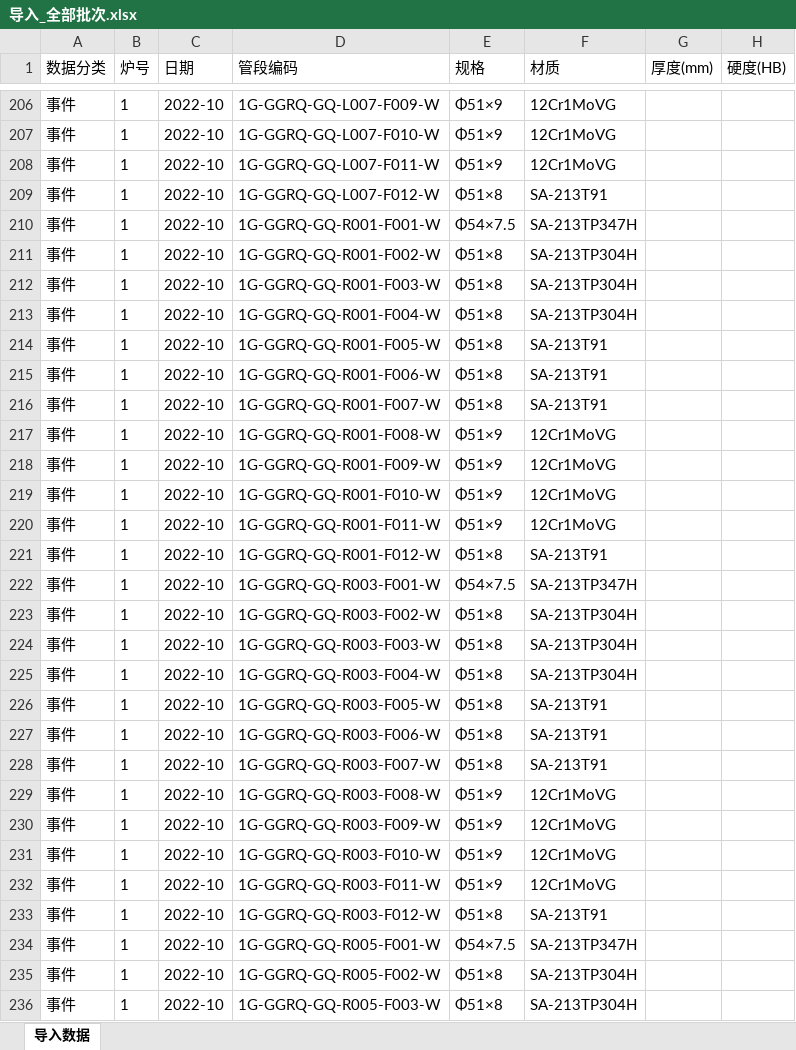
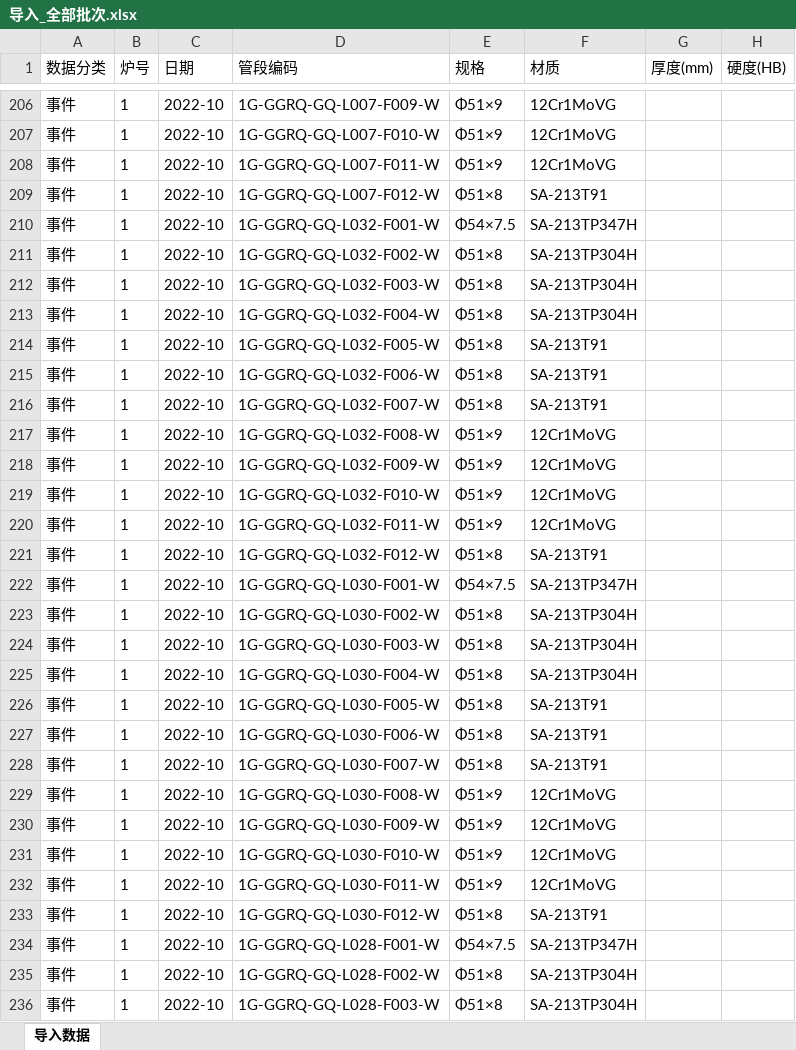
Before and after one commit to xiaolong2438/BOILER-TUBE-LIFECYCLE-MANAGEMENT-SYSTEM, an Excel workbook: data-cleaning/verified/导入_全部批次.xlsx, sheet 导入数据, drawn as a sheet; only a part is shown, gaps mark what is left out; values as stored, in another font and other column widths than the file's, no borders; the diff covers the shown part only; the diff names each change by its address in the sheet, - before the commit and + after, or states it on an @@ line.

Commit message:
chore: 导入_全部批次.xlsx补齐为v10（此前被文件占用未覆盖）

```diff
--- a/data-cleaning/verified/导入_全部批次.xlsx (sheet 导入数据)
+++ b/data-cleaning/verified/导入_全部批次.xlsx (sheet 导入数据)
-D210 (管段编码): 1G-GGRQ-GQ-R001-F001-W
+D210 (管段编码): 1G-GGRQ-GQ-L032-F001-W
-D211 (管段编码): 1G-GGRQ-GQ-R001-F002-W
+D211 (管段编码): 1G-GGRQ-GQ-L032-F002-W
-D212 (管段编码): 1G-GGRQ-GQ-R001-F003-W
+D212 (管段编码): 1G-GGRQ-GQ-L032-F003-W
-D213 (管段编码): 1G-GGRQ-GQ-R001-F004-W
+D213 (管段编码): 1G-GGRQ-GQ-L032-F004-W
-D214 (管段编码): 1G-GGRQ-GQ-R001-F005-W
+D214 (管段编码): 1G-GGRQ-GQ-L032-F005-W
-D215 (管段编码): 1G-GGRQ-GQ-R001-F006-W
+D215 (管段编码): 1G-GGRQ-GQ-L032-F006-W
-D216 (管段编码): 1G-GGRQ-GQ-R001-F007-W
+D216 (管段编码): 1G-GGRQ-GQ-L032-F007-W
-D217 (管段编码): 1G-GGRQ-GQ-R001-F008-W
+D217 (管段编码): 1G-GGRQ-GQ-L032-F008-W
-D218 (管段编码): 1G-GGRQ-GQ-R001-F009-W
+D218 (管段编码): 1G-GGRQ-GQ-L032-F009-W
-D219 (管段编码): 1G-GGRQ-GQ-R001-F010-W
+D219 (管段编码): 1G-GGRQ-GQ-L032-F010-W
-D220 (管段编码): 1G-GGRQ-GQ-R001-F011-W
+D220 (管段编码): 1G-GGRQ-GQ-L032-F011-W
-D221 (管段编码): 1G-GGRQ-GQ-R001-F012-W
+D221 (管段编码): 1G-GGRQ-GQ-L032-F012-W
-D222 (管段编码): 1G-GGRQ-GQ-R003-F001-W
+D222 (管段编码): 1G-GGRQ-GQ-L030-F001-W
-D223 (管段编码): 1G-GGRQ-GQ-R003-F002-W
+D223 (管段编码): 1G-GGRQ-GQ-L030-F002-W
-D224 (管段编码): 1G-GGRQ-GQ-R003-F003-W
+D224 (管段编码): 1G-GGRQ-GQ-L030-F003-W
-D225 (管段编码): 1G-GGRQ-GQ-R003-F004-W
+D225 (管段编码): 1G-GGRQ-GQ-L030-F004-W
-D226 (管段编码): 1G-GGRQ-GQ-R003-F005-W
+D226 (管段编码): 1G-GGRQ-GQ-L030-F005-W
-D227 (管段编码): 1G-GGRQ-GQ-R003-F006-W
+D227 (管段编码): 1G-GGRQ-GQ-L030-F006-W
-D228 (管段编码): 1G-GGRQ-GQ-R003-F007-W
+D228 (管段编码): 1G-GGRQ-GQ-L030-F007-W
-D229 (管段编码): 1G-GGRQ-GQ-R003-F008-W
+D229 (管段编码): 1G-GGRQ-GQ-L030-F008-W
-D230 (管段编码): 1G-GGRQ-GQ-R003-F009-W
+D230 (管段编码): 1G-GGRQ-GQ-L030-F009-W
-D231 (管段编码): 1G-GGRQ-GQ-R003-F010-W
+D231 (管段编码): 1G-GGRQ-GQ-L030-F010-W
-D232 (管段编码): 1G-GGRQ-GQ-R003-F011-W
+D232 (管段编码): 1G-GGRQ-GQ-L030-F011-W
-D233 (管段编码): 1G-GGRQ-GQ-R003-F012-W
+D233 (管段编码): 1G-GGRQ-GQ-L030-F012-W
-D234 (管段编码): 1G-GGRQ-GQ-R005-F001-W
+D234 (管段编码): 1G-GGRQ-GQ-L028-F001-W
-D235 (管段编码): 1G-GGRQ-GQ-R005-F002-W
+D235 (管段编码): 1G-GGRQ-GQ-L028-F002-W
-D236 (管段编码): 1G-GGRQ-GQ-R005-F003-W
+D236 (管段编码): 1G-GGRQ-GQ-L028-F003-W
```
Also changed, not shown: 175 edited cells elsewhere in this sheet.
